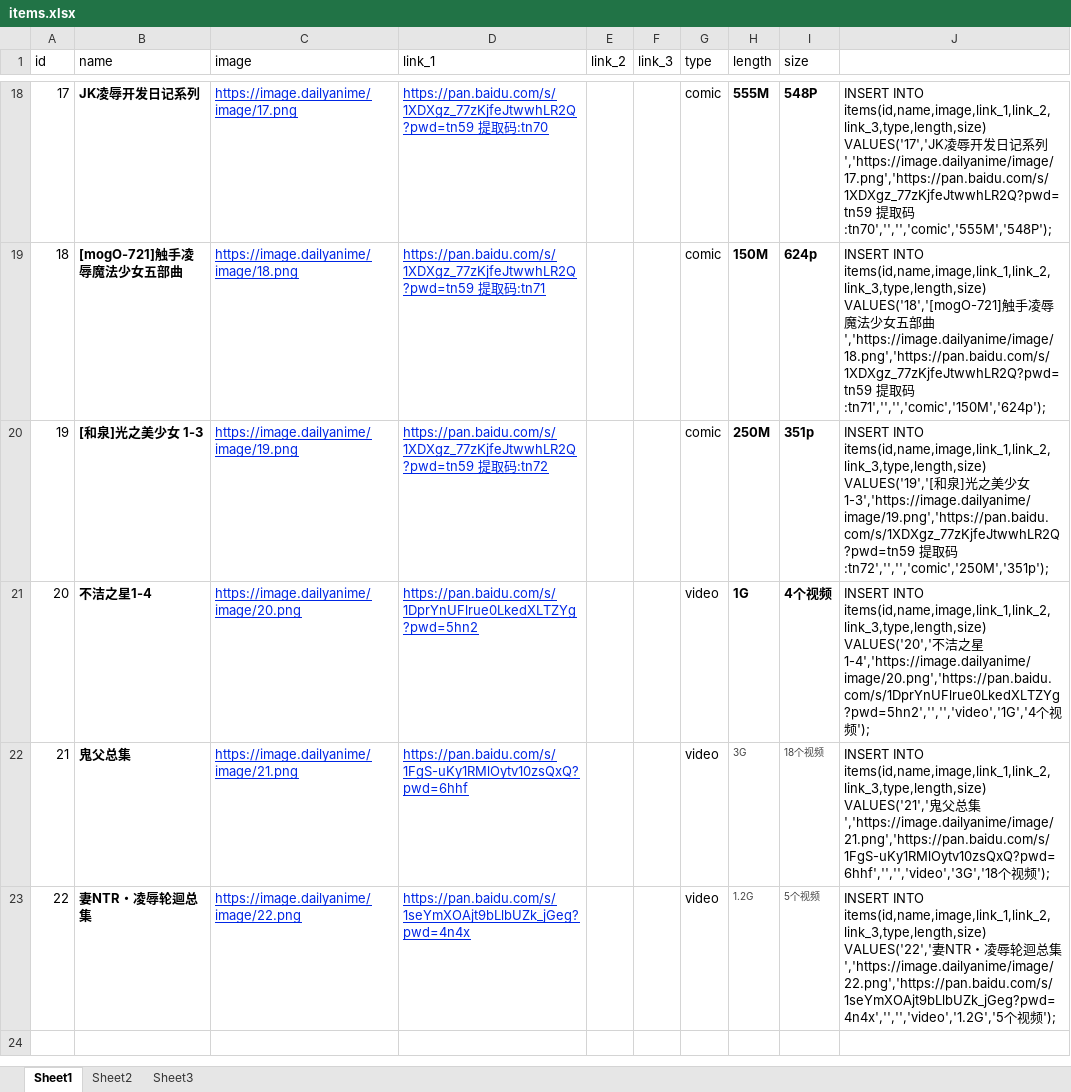
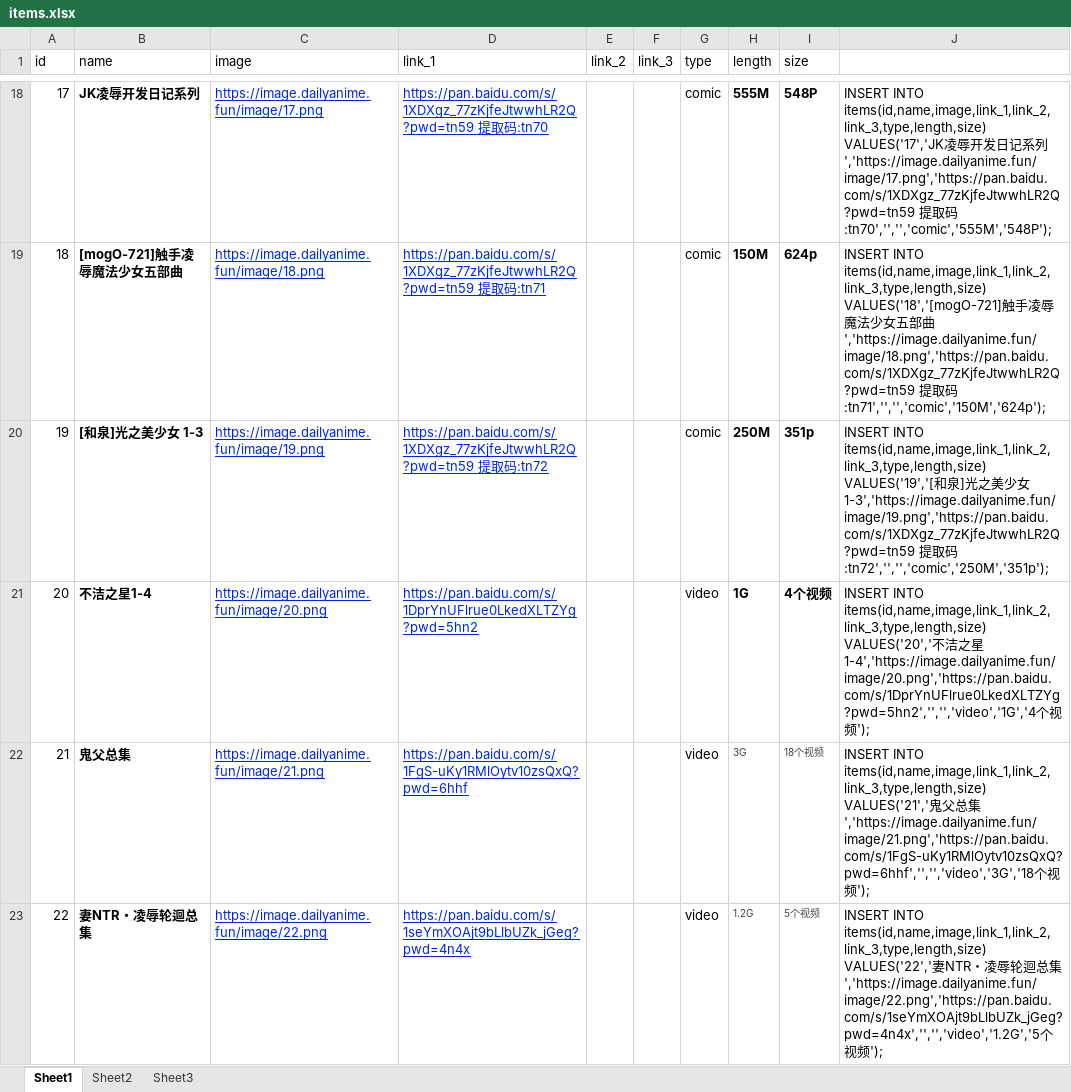
Before and after one commit to fdsfuafasa/DailyAnime, an Excel workbook: items.xlsx, sheet Sheet1, drawn as a sheet; only a part is shown, gaps mark what is left out; values as stored, in another font and other column widths than the file's, no borders; the diff covers the shown part only; the diff names each change by its address in the sheet, - before the commit and + after, or states it on an @@ line.

```diff
--- a/items.xlsx (sheet Sheet1)
+++ b/items.xlsx (sheet Sheet1)
-C18 (image): https://image.dailyanime/image/17.png
+C18 (image): https://image.dailyanime.fun/image/17.png
-J18: …系列','https://image.dailyanime/image/17.png','https://pan.baidu.com/s/1XDXgz_77zKjfeJtwwhLR2Q?pwd=tn59 提取…
+J18: …系列','https://image.dailyanime.fun/image/17.png','https://pan.baidu.com/s/1XDXgz_77zKjfeJtwwhLR2Q?pwd=tn59 提取…
-C19 (image): https://image.dailyanime/image/18.png
+C19 (image): https://image.dailyanime.fun/image/18.png
-J19: …部曲','https://image.dailyanime/image/18.png','https://pan.baidu.com/s/1XDXgz_77zKjfeJtwwhLR2Q?pwd=tn59 提取…
+J19: …部曲','https://image.dailyanime.fun/image/18.png','https://pan.baidu.com/s/1XDXgz_77zKjfeJtwwhLR2Q?pwd=tn59 提取…
-C20 (image): https://image.dailyanime/image/19.png
+C20 (image): https://image.dailyanime.fun/image/19.png
-J20: …女 1-3','https://image.dailyanime/image/19.png','https://pan.baidu.com/s/1XDXgz_77zKjfeJtwwhLR2Q?pwd=tn59 提取…
+J20: …女 1-3','https://image.dailyanime.fun/image/19.png','https://pan.baidu.com/s/1XDXgz_77zKjfeJtwwhLR2Q?pwd=tn59 提取…
-C21 (image): https://image.dailyanime/image/20.png
+C21 (image): https://image.dailyanime.fun/image/20.png
-J21: …之星1-4','https://image.dailyanime/image/20.png','https://pan.baidu.com/s/1DprYnUFlrue0LkedXLTZYg?pwd=5hn2','','','video','1G','4个视…
+J21: …之星1-4','https://image.dailyanime.fun/image/20.png','https://pan.baidu.com/s/1DprYnUFlrue0LkedXLTZYg?pwd=5hn2','','','video','1G','4个视…
-C22 (image): https://image.dailyanime/image/21.png
+C22 (image): https://image.dailyanime.fun/image/21.png
-J22: …总集','https://image.dailyanime/image/21.png','https://pan.baidu.com/s/1FgS-uKy1RMlOytv10zsQxQ?pwd=6hhf','','','video','3G','18个视…
+J22: …总集','https://image.dailyanime.fun/image/21.png','https://pan.baidu.com/s/1FgS-uKy1RMlOytv10zsQxQ?pwd=6hhf','','','video','3G','18个视…
-C23 (image): https://image.dailyanime/image/22.png
+C23 (image): https://image.dailyanime.fun/image/22.png
-J23: …总集','https://image.dailyanime/image/22.png','https://pan.baidu.com/s/1seYmXOAjt9bLlbUZk_jGeg?pwd=4n4x','','','video','1.2G','5个视…
+J23: …总集','https://image.dailyanime.fun/image/22.png','https://pan.baidu.com/s/1seYmXOAjt9bLlbUZk_jGeg?pwd=4n4x','','','video','1.2G','5个视…
```
Also changed, not shown: 32 edited cells elsewhere in this sheet.
